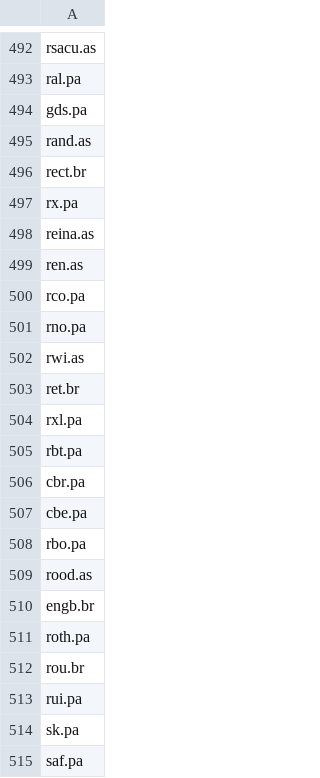
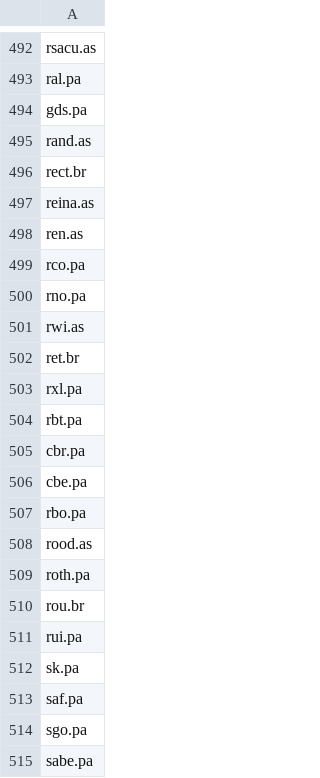
Before and after one commit to QGdtsc/dashboard_qg_yf_csv, a CSV file: list_tickers_euronext.csv, drawn as a sheet; only a part is shown, gaps mark what is left out; the shorter side is filled out with more unchanged rows; the diff names each change by its address in the sheet, - before the commit and + after, or states it on an @@ line.

Commit message:
Upload files via python

```diff
--- a/list_tickers_euronext.csv
+++ b/list_tickers_euronext.csv
-row 497: rx.pa
-row 510: engb.br
```
